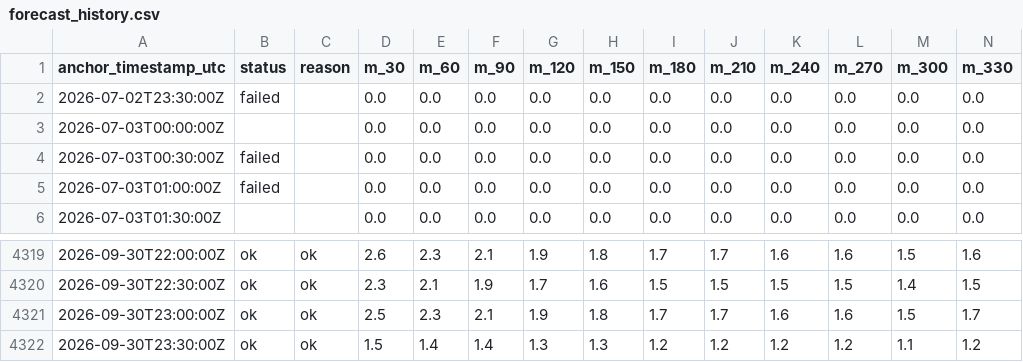
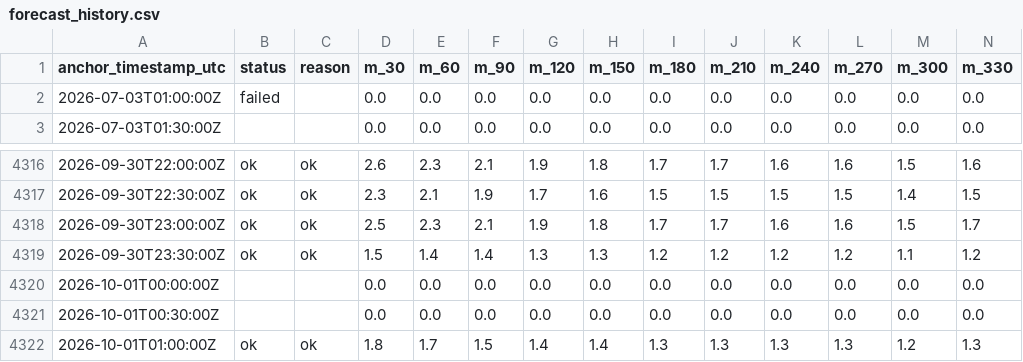
Before and after one commit to njit-research/ap-prediction, a CSV file: site/data/forecast_history.csv, drawn as a sheet; only a part is shown, gaps mark what is left out; removed rows and columns are numbered as before the commit, all else as after; rows hold the shown columns only; the diff names each change by its address in the sheet, - before the commit and + after, or states it on an @@ line.

```diff
--- a/site/data/forecast_history.csv
+++ b/site/data/forecast_history.csv
-row 2: 2026-07-02T23:30:00Z | failed |  | 0.0 | 0.0 | 0.0 | 0.0 | 0.0 | 0.0 | 0.0 | 0.0 | 0.0 | 0.0 | 0.0
-row 3: 2026-07-03T00:00:00Z |  |  | 0.0 | 0.0 | 0.0 | 0.0 | 0.0 | 0.0 | 0.0 | 0.0 | 0.0 | 0.0 | 0.0
-row 4: 2026-07-03T00:30:00Z | failed |  | 0.0 | 0.0 | 0.0 | 0.0 | 0.0 | 0.0 | 0.0 | 0.0 | 0.0 | 0.0 | 0.0
+row 4320: 2026-10-01T00:00:00Z |  |  | 0.0 | 0.0 | 0.0 | 0.0 | 0.0 | 0.0 | 0.0 | 0.0 | 0.0 | 0.0 | 0.0
+row 4321: 2026-10-01T00:30:00Z |  |  | 0.0 | 0.0 | 0.0 | 0.0 | 0.0 | 0.0 | 0.0 | 0.0 | 0.0 | 0.0 | 0.0
+row 4322: 2026-10-01T01:00:00Z | ok | ok | 1.8 | 1.7 | 1.5 | 1.4 | 1.4 | 1.3 | 1.3 | 1.3 | 1.3 | 1.2 | 1.3
```
Also changed, not shown: 3 other files.
